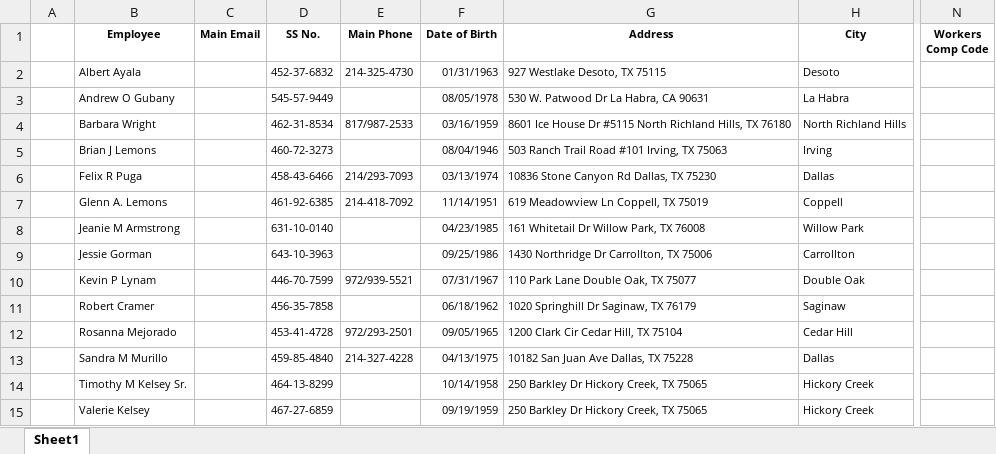
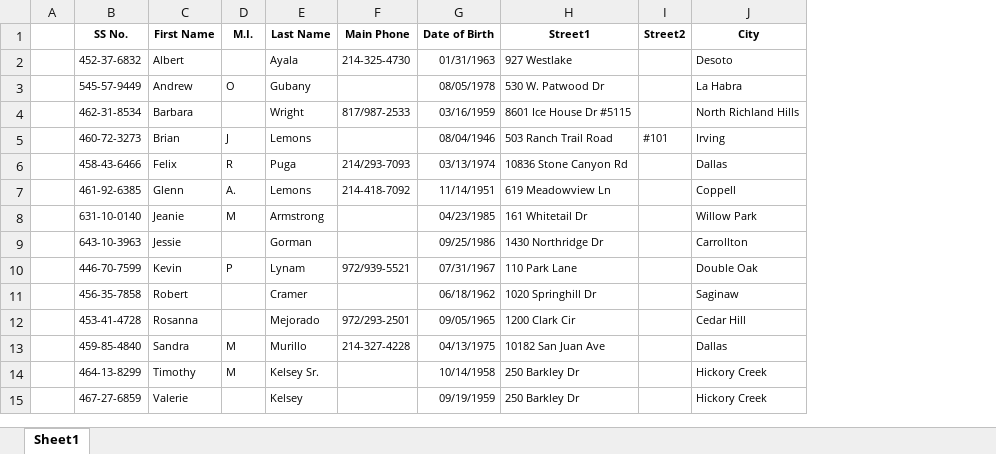
Before and after one commit to boylec/QuickBooksImportTool, an Excel workbook: QboImporterTool/bin/Debug/employees.xlsx, sheet Sheet1, drawn as a sheet; only a part is shown, gaps mark what is left out; values as stored, in another font and other column widths than the file's, no borders; removed rows and columns are numbered as before the commit, all else as after; the diff names each change by its address in the sheet, - before the commit and + after, or states it on an @@ line.

```diff
--- a/QboImporterTool/bin/Debug/employees.xlsx (sheet Sheet1)
+++ b/QboImporterTool/bin/Debug/employees.xlsx (sheet Sheet1)
-column B (Employee), rows 2-15: Albert Ayala | Andrew O Gubany | Barbara Wright | Brian J Lemons | Felix R Puga | Glenn A. Lemons | Jeanie M Armstrong | Jessie Gorman | Kevin P Lynam | Robert Cramer | Rosanna Mejorado | Sandra M Murillo | Timothy M Kelsey Sr. | Valerie Kelsey
-column C (Main Email), empty
+column C (First Name), rows 2-15: Albert | Andrew | Barbara | Brian | Felix | Glenn | Jeanie | Jessie | Kevin | Robert | Rosanna | Sandra | Timothy | Valerie
+column D (M.I.), rows 3-14: O |  | J | R | A. | M |  | P |  |  | M | M
+column E (Last Name), rows 2-15: Ayala | Gubany | Wright | Lemons | Puga | Lemons | Armstrong | Gorman | Lynam | Cramer | Mejorado | Murillo | Kelsey Sr. | Kelsey
-column G (Address), rows 2-15: 927 Westlake Desoto, TX 75115 | 530 W. Patwood Dr La Habra, CA 90631 | 8601 Ice House Dr #5115 North Richland Hills, TX 76180 | 503 Ranch Trail Road #101 Irving, TX 75063 | 10836 Stone Canyon Rd Dallas, TX 75230 | 619 Meadowview Ln Coppell, TX 75019 | 161 Whitetail Dr Willow Park, TX 76008 | 1430 Northridge Dr Carrollton, TX 75006 | 110 Park Lane Double Oak, TX 75077 | 1020 Springhill Dr Saginaw, TX 76179 | 1200 Clark Cir Cedar Hill, TX 75104 | 10182 San Juan Ave Dallas, TX 75228 | 250 Barkley Dr Hickory Creek, TX 75065 | 250 Barkley Dr Hickory Creek, TX 75065
+column H (Street1), rows 2-15: 927 Westlake | 530 W. Patwood Dr | 8601 Ice House Dr #5115 | 503 Ranch Trail Road | 10836 Stone Canyon Rd | 619 Meadowview Ln | 161 Whitetail Dr | 1430 Northridge Dr | 110 Park Lane | 1020 Springhill Dr | 1200 Clark Cir | 10182 San Juan Ave | 250 Barkley Dr | 250 Barkley Dr
+column I (Street2), row 5: #101
-column N (Workers Comp Code), empty
```
Also changed, not shown: QboImporterTool/bin/Debug/customers.xlsx, QboImporterTool/bin/Debug/items.xlsx, 29 other files.
